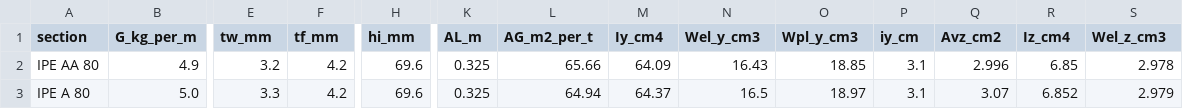
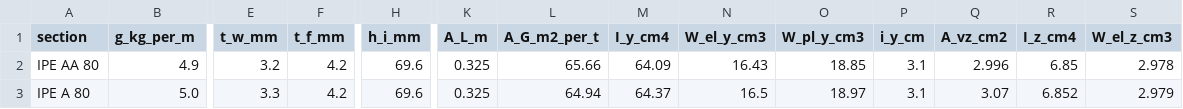
Before and after one commit to Egidiusz/files, a CSV file: I_H.csv, drawn as a sheet; only a part is shown, gaps mark what is left out; the diff covers the shown part only; the diff names each change by its address in the sheet, - before the commit and + after, or states it on an @@ line.

```diff
--- a/I_H.csv
+++ b/I_H.csv
-B1: G_kg_per_m
+B1: g_kg_per_m
-E1: tw_mm
+E1: t_w_mm
-F1: tf_mm
+F1: t_f_mm
-H1: hi_mm
+H1: h_i_mm
-K1: AL_m
+K1: A_L_m
-L1: AG_m2_per_t
+L1: A_G_m2_per_t
-M1: Iy_cm4
+M1: I_y_cm4
-N1: Wel_y_cm3
+N1: W_el_y_cm3
-O1: Wpl_y_cm3
+O1: W_pl_y_cm3
-P1: iy_cm
+P1: i_y_cm
-Q1: Avz_cm2
+Q1: A_vz_cm2
-R1: Iz_cm4
+R1: I_z_cm4
-S1: Wel_z_cm3
+S1: W_el_z_cm3
```
Also changed, not shown: 5 edited cells elsewhere in this file, 1 other file.
